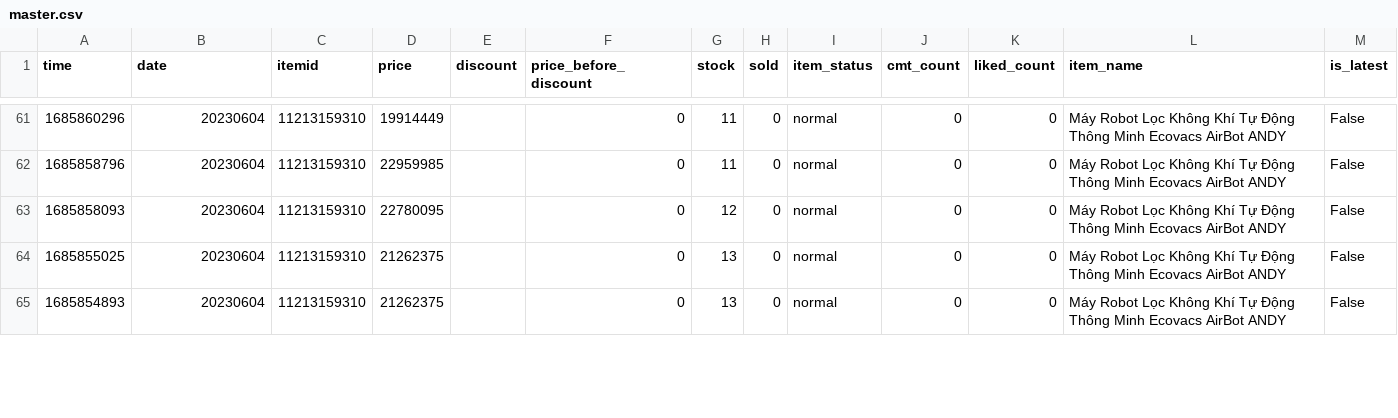
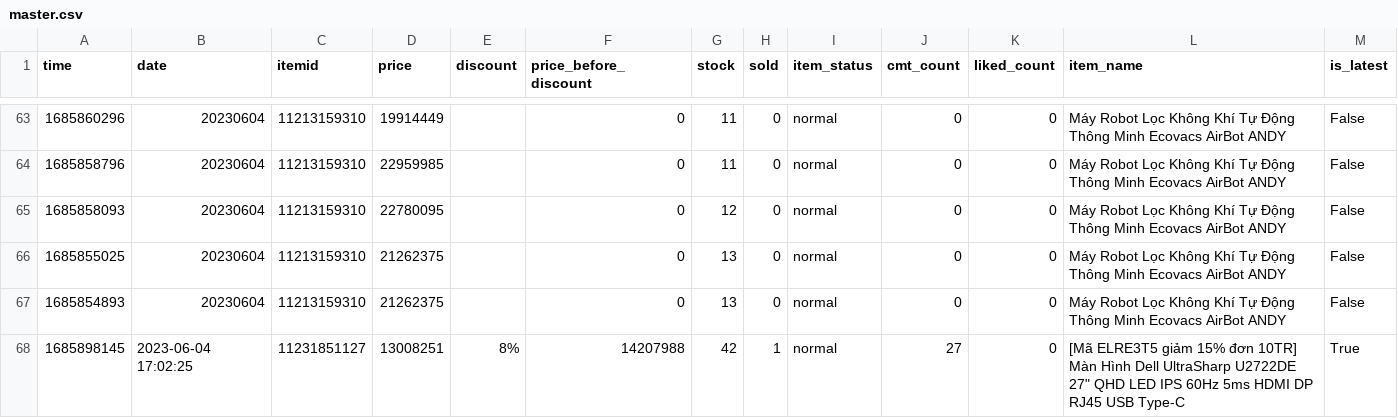
Before and after one commit to zaivi/ci-tracking-retails-price, a CSV file: data/master.csv, drawn as a sheet; only a part is shown, gaps mark what is left out; the diff covers the shown part only; the diff names each change by its address in the sheet, - before the commit and + after, or states it on an @@ line.

```diff
--- a/data/master.csv
+++ b/data/master.csv
+row 68: 1685898145 | 2023-06-04 17:02:25 | 11231851127 | 13008251 | 8% | 14207988 | 42 | 1 | normal | 27 | 0 | [Mã ELRE3T5 giảm 15% đơn 10TR] Màn Hình Dell UltraSharp U2722DE 27" QHD LED IPS 60Hz 5ms HDMI DP RJ45 USB Type-C | True
```
Also changed, not shown: 8 added rows and 9 edited cells elsewhere in this file, data/history/12542067258.csv, data/history/17787122713.csv, 16 other files.
